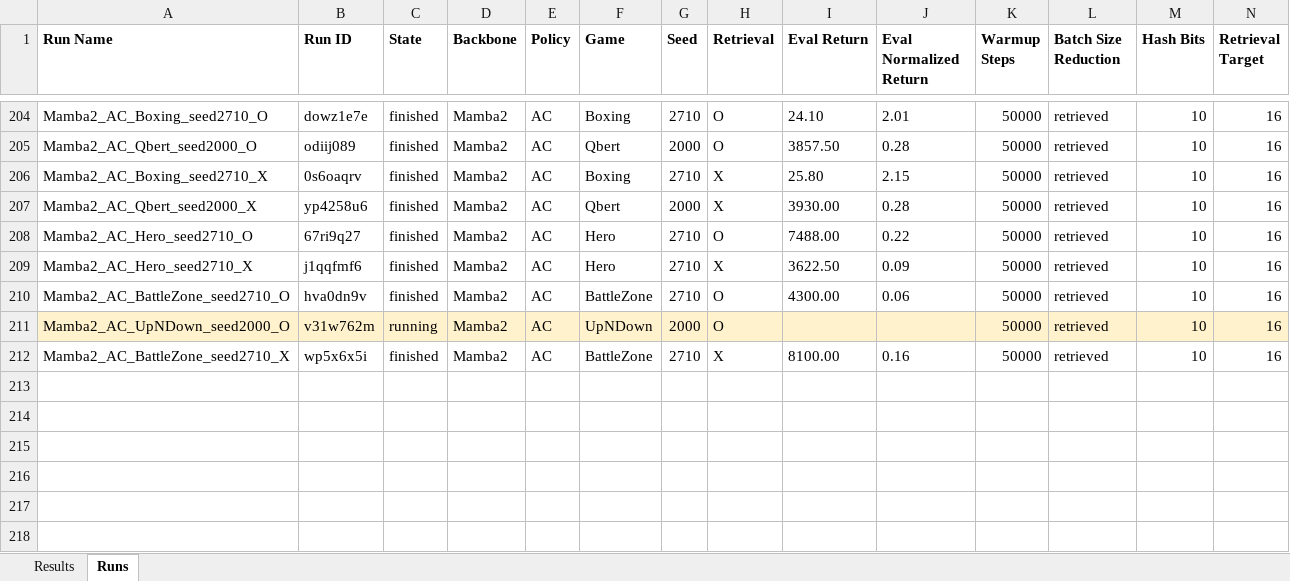
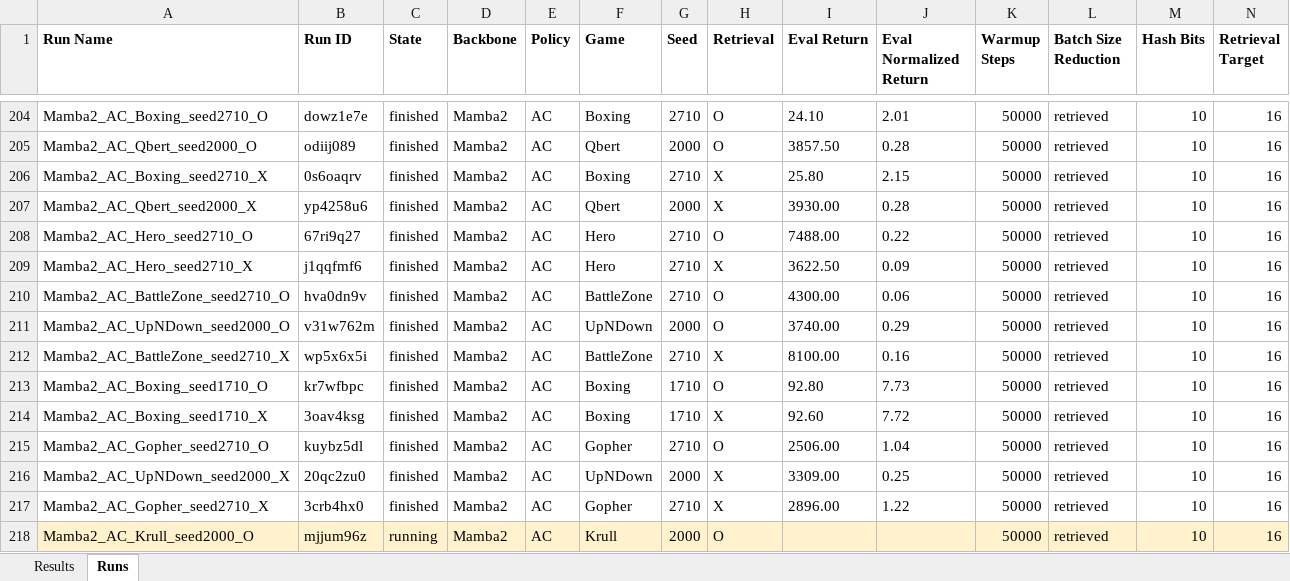
Before and after one commit to wrrte/Drama, an Excel workbook: results/drama_results.xlsx, sheet Runs, drawn as a sheet; only a part is shown, gaps mark what is left out; values as stored, in another font and other column widths than the file's, no borders; rows hold the shown columns only; the diff covers the shown part only; the diff names each change by its address in the sheet, - before the commit and + after, or states it on an @@ line.

```diff
--- a/results/drama_results.xlsx (sheet Runs)
+++ b/results/drama_results.xlsx (sheet Runs)
-A211:N211 fill: #FFF2CC
+A211:N211 fill: none
-C211 (State): running
+C211 (State): finished
-I211 (Eval Return): (empty)
+I211 (Eval Return): 3740.00
-J211 (Eval Normalized Return): (empty)
+J211 (Eval Normalized Return): 0.29
+row 213: Mamba2_AC_Boxing_seed1710_O | kr7wfbpc | finished | Mamba2 | AC | Boxing | 1710 | O | 92.80 | 7.73 | 50000 | retrieved | 10 | 16
+row 214: Mamba2_AC_Boxing_seed1710_X | 3oav4ksg | finished | Mamba2 | AC | Boxing | 1710 | X | 92.60 | 7.72 | 50000 | retrieved | 10 | 16
+row 215: Mamba2_AC_Gopher_seed2710_O | kuybz5dl | finished | Mamba2 | AC | Gopher | 2710 | O | 2506.00 | 1.04 | 50000 | retrieved | 10 | 16
+row 216: Mamba2_AC_UpNDown_seed2000_X | 20qc2zu0 | finished | Mamba2 | AC | UpNDown | 2000 | X | 3309.00 | 0.25 | 50000 | retrieved | 10 | 16
+row 217: Mamba2_AC_Gopher_seed2710_X | 3crb4hx0 | finished | Mamba2 | AC | Gopher | 2710 | X | 2896.00 | 1.22 | 50000 | retrieved | 10 | 16
+row 218: Mamba2_AC_Krull_seed2000_O | mjjum96z | running | Mamba2 | AC | Krull | 2000 | O |  |  | 50000 | retrieved | 10 | 16
```
Also changed, not shown: cell formats elsewhere in this sheet, sheet Results, 3 other files.
